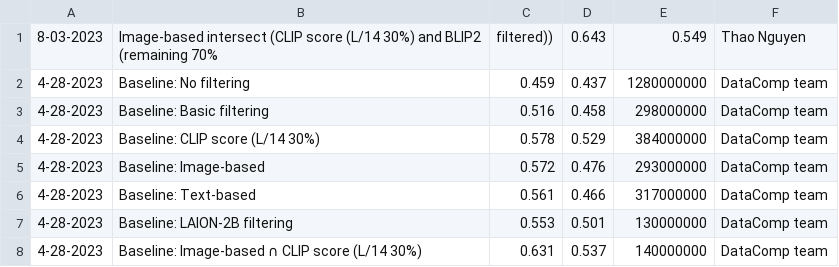
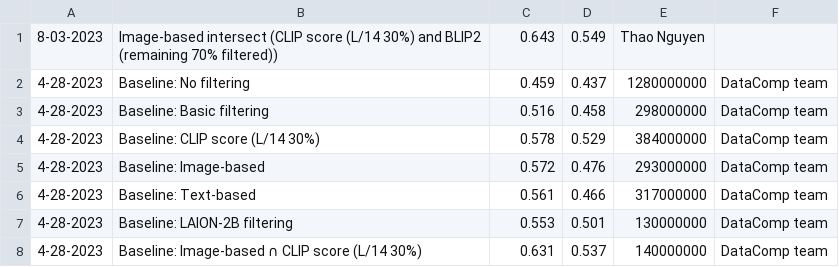
Before and after one commit to mlfoundations/datacomp_site, a CSV file: data/filter_large.csv, drawn as a sheet.

Commit message:
Update filter_large.csv

```diff
--- a/data/filter_large.csv
+++ b/data/filter_large.csv
@@ -1,2 +1,2 @@
-8-03-2023,Image-based intersect (CLIP score (L/14 30%) and BLIP2 (remaining 70%, filtered)),0.643,0.549,Thao Nguyen
+8-03-2023,Image-based intersect (CLIP score (L/14 30%) and BLIP2 (remaining 70% filtered)),0.643,0.549,Thao Nguyen
 4-28-2023,Baseline: No filtering,0.459,0.437,1280000000,DataComp team
```
